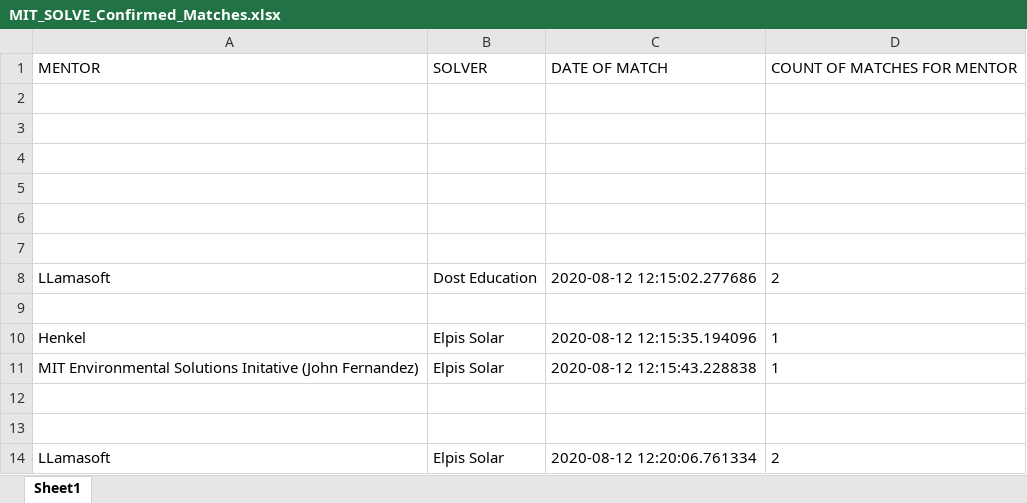
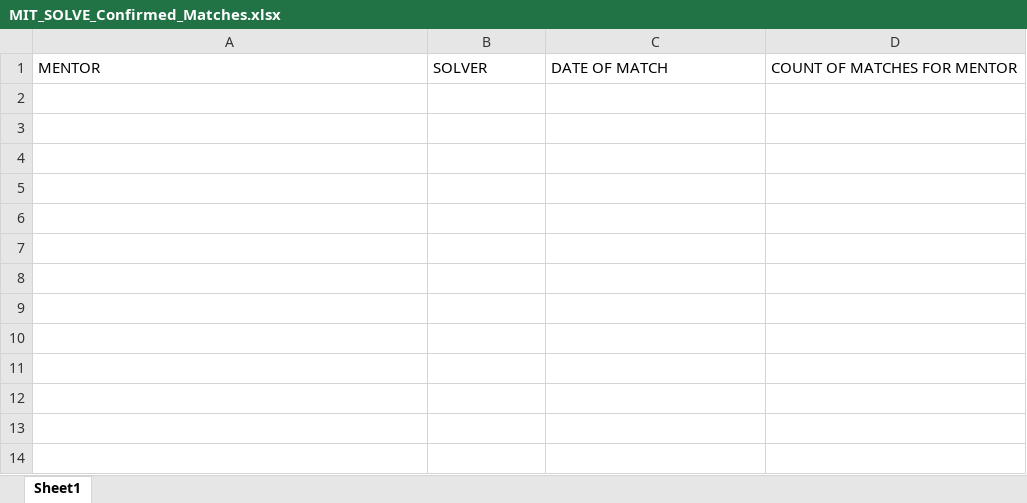
Before and after one commit to vsathwikm/Plotly_MIT_Solve_Heroku, an Excel workbook: MIT_SOLVE_Confirmed_Matches.xlsx, sheet Sheet1, drawn as a sheet; values as stored, in another font and other column widths than the file's, no borders; the diff names each change by its address in the sheet, - before the commit and + after, or states it on an @@ line.

```diff
--- a/MIT_SOLVE_Confirmed_Matches.xlsx (sheet Sheet1)
+++ b/MIT_SOLVE_Confirmed_Matches.xlsx (sheet Sheet1)
-row 2: (empty)
-row 3: (empty)
-row 4: (empty)
-row 5: (empty)
-row 6: (empty)
-row 7: (empty)
-row 8: LLamasoft | Dost Education | 2020-08-12 12:15:02.277686 | 2
-row 9: (empty)
-row 10: Henkel | Elpis Solar | 2020-08-12 12:15:35.194096 | 1
-row 11: MIT Environmental Solutions Initative (John Fernandez) | Elpis Solar | 2020-08-12 12:15:43.228838 | 1
-row 12: (empty)
-row 13: (empty)
-row 14: LLamasoft | Elpis Solar | 2020-08-12 12:20:06.761334 | 2
```
Also changed, not shown: 2 other files.
